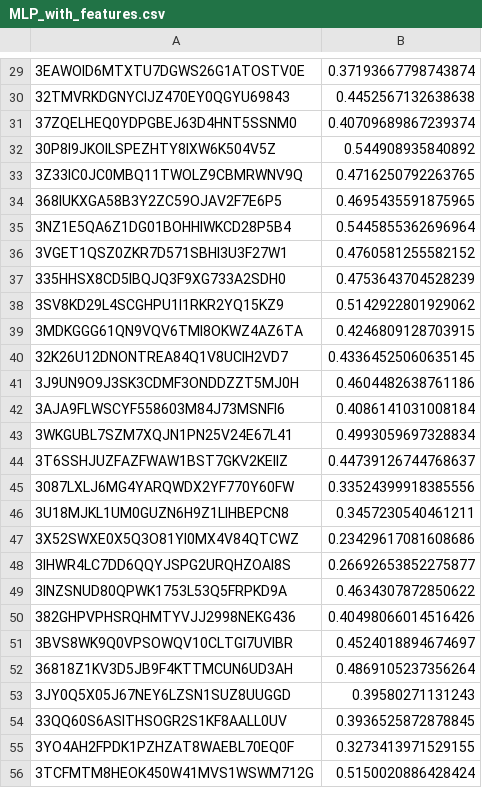
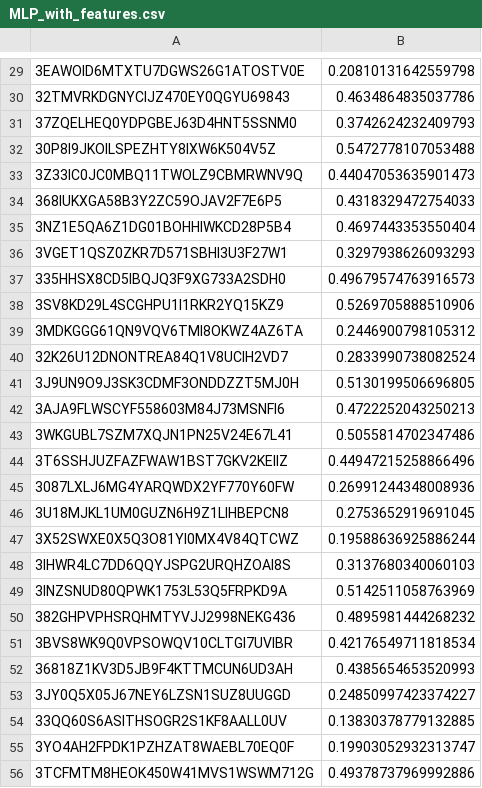
Before and after one commit to hvarS/CS60075-Team28-Semeval-Task-1, a CSV file: predictions/multiword_with_features/MLP_with_features.csv, drawn as a sheet; only a part is shown, gaps mark what is left out; the diff covers the shown part only.

```diff
--- a/predictions/multiword_with_features/MLP_with_features.csv
+++ b/predictions/multiword_with_features/MLP_with_features.csv
@@ -29,28 +29,28 @@
-3EAWOID6MTXTU7DGWS26G1ATOSTV0E,0.37193667798743874
-32TMVRKDGNYCIJZ470EY0QGYU69843,0.4452567132638638
-37ZQELHEQ0YDPGBEJ63D4HNT5SSNM0,0.40709689867239374
-30P8I9JKOILSPEZHTY8IXW6K504V5Z,0.544908935840892
-3Z33IC0JC0MBQ11TWOLZ9CBMRWNV9Q,0.4716250792263765
-368IUKXGA58B3Y2ZC59OJAV2F7E6P5,0.4695435591875965
-3NZ1E5QA6Z1DG01BOHHIWKCD28P5B4,0.5445855362696964
-3VGET1QSZ0ZKR7D571SBHI3U3F27W1,0.4760581255582152
-335HHSX8CD5IBQJQ3F9XG733A2SDH0,0.4753643704528239
-3SV8KD29L4SCGHPU1I1RKR2YQ15KZ9,0.5142922801929062
-3MDKGGG61QN9VQV6TMI8OKWZ4AZ6TA,0.4246809128703915
-32K26U12DNONTREA84Q1V8UCIH2VD7,0.43364525060635145
-3J9UN9O9J3SK3CDMF3ONDDZZT5MJ0H,0.4604482638761186
-3AJA9FLWSCYF558603M84J73MSNFI6,0.4086141031008184
-3WKGUBL7SZM7XQJN1PN25V24E67L41,0.4993059697328834
-3T6SSHJUZFAZFWAW1BST7GKV2KEIIZ,0.44739126744768637
-3087LXLJ6MG4YARQWDX2YF770Y60FW,0.33524399918385556
-3U18MJKL1UM0GUZN6H9Z1LIHBEPCN8,0.3457230540461211
-3X52SWXE0X5Q3O81YI0MX4V84QTCWZ,0.23429617081608686
-3IHWR4LC7DD6QQYJSPG2URQHZOAI8S,0.26692653852275877
-3INZSNUD80QPWK1753L53Q5FRPKD9A,0.4634307872850622
-382GHPVPHSRQHMTYVJJ2998NEKG436,0.40498066014516426
-3BVS8WK9Q0VPSOWQV10CLTGI7UVIBR,0.4524018894674697
-36818Z1KV3D5JB9F4KTTMCUN6UD3AH,0.4869105237356264
-3JY0Q5X05J67NEY6LZSN1SUZ8UUGGD,0.39580271131243
-33QQ60S6ASITHSOGR2S1KF8AALL0UV,0.3936525872878845
-3YO4AH2FPDK1PZHZAT8WAEBL70EQ0F,0.3273413971529155
-3TCFMTM8HEOK450W41MVS1WSWM712G,0.5150020886428424
+3EAWOID6MTXTU7DGWS26G1ATOSTV0E,0.20810131642559798
+32TMVRKDGNYCIJZ470EY0QGYU69843,0.4634864835037786
+37ZQELHEQ0YDPGBEJ63D4HNT5SSNM0,0.3742624232409793
+30P8I9JKOILSPEZHTY8IXW6K504V5Z,0.5472778107053488
+3Z33IC0JC0MBQ11TWOLZ9CBMRWNV9Q,0.44047053635901473
+368IUKXGA58B3Y2ZC59OJAV2F7E6P5,0.4318329472754033
+3NZ1E5QA6Z1DG01BOHHIWKCD28P5B4,0.4697443353550404
+3VGET1QSZ0ZKR7D571SBHI3U3F27W1,0.3297938626093293
+335HHSX8CD5IBQJQ3F9XG733A2SDH0,0.49679574763916573
+3SV8KD29L4SCGHPU1I1RKR2YQ15KZ9,0.5269705888510906
+3MDKGGG61QN9VQV6TMI8OKWZ4AZ6TA,0.2446900798105312
+32K26U12DNONTREA84Q1V8UCIH2VD7,0.2833990738082524
+3J9UN9O9J3SK3CDMF3ONDDZZT5MJ0H,0.5130199506696805
+3AJA9FLWSCYF558603M84J73MSNFI6,0.4722252043250213
+3WKGUBL7SZM7XQJN1PN25V24E67L41,0.5055814702347486
+3T6SSHJUZFAZFWAW1BST7GKV2KEIIZ,0.44947215258866496
+3087LXLJ6MG4YARQWDX2YF770Y60FW,0.26991244348008936
+3U18MJKL1UM0GUZN6H9Z1LIHBEPCN8,0.2753652919691045
+3X52SWXE0X5Q3O81YI0MX4V84QTCWZ,0.19588636925886244
+3IHWR4LC7DD6QQYJSPG2URQHZOAI8S,0.3137680340060103
+3INZSNUD80QPWK1753L53Q5FRPKD9A,0.5142511058763969
+382GHPVPHSRQHMTYVJJ2998NEKG436,0.4895981444268232
+3BVS8WK9Q0VPSOWQV10CLTGI7UVIBR,0.42176549711818534
+36818Z1KV3D5JB9F4KTTMCUN6UD3AH,0.4385654653520993
+3JY0Q5X05J67NEY6LZSN1SUZ8UUGGD,0.24850997423374227
+33QQ60S6ASITHSOGR2S1KF8AALL0UV,0.13830378779132885
+3YO4AH2FPDK1PZHZAT8WAEBL70EQ0F,0.19903052932313747
+3TCFMTM8HEOK450W41MVS1WSWM712G,0.49378737969992886
```
Also changed, not shown: 156 edited cells elsewhere in this file, data/added_features/lcp_multi_train_preprocessed.csv, data/added_features/lcp_single_test_preprocessed.csv, 11 other files.
